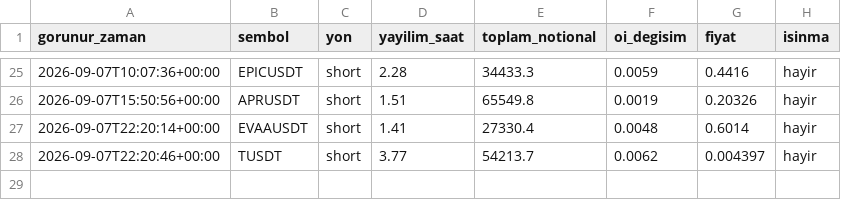
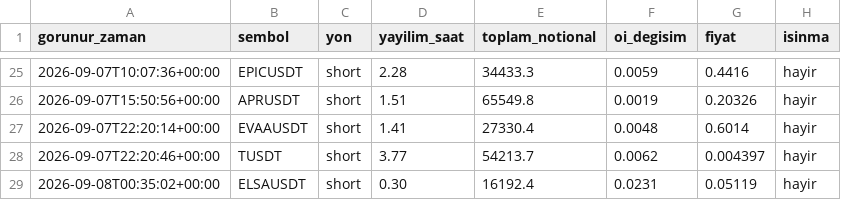
Before and after one commit to varmlx26/balina-dedektor, a CSV file: olaylar.csv, drawn as a sheet; only a part is shown, gaps mark what is left out.

```diff
--- a/olaylar.csv
+++ b/olaylar.csv
@@ -28 +28,2 @@ gorunur_zaman,sembol,yon,yayilim_saat,toplam_notional,oi_degisim,fiyat,isinma
 2026-09-07T22:20:46+00:00,TUSDT,short,3.77,54213.7,0.0062,0.004397,hayir
+2026-09-08T00:35:02+00:00,ELSAUSDT,short,0.30,16192.4,0.0231,0.05119,hayir
```
Also changed, not shown: 2 other files.
